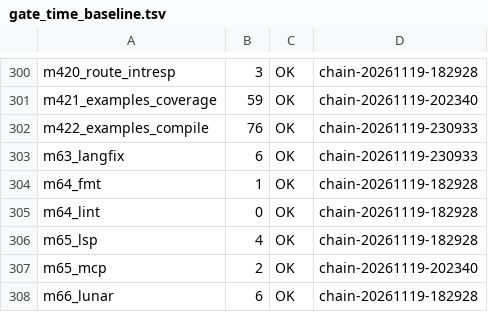
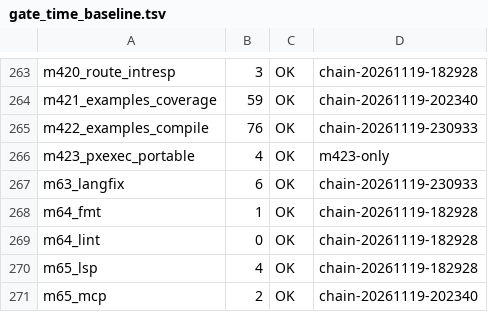
Before and after one commit to NanzhanGroup/PuXian, a TSV file: selfhost/gate_time_baseline.tsv, drawn as a sheet; only a part is shown, gaps mark what is left out; the shorter side is filled out with more unchanged rows; the diff covers the shown part only.

Commit message:
chore(基线)：回灌 M423 新门实测（m423_pxexec_portable 4s · 缓存档）· 298 门全覆盖
来源：run_gates.sh --only m423_pxexec_portable（GATE_TSV=/tmp/m423_only.tsv）
口径：--retain 旧基线只补本批没有的门，不参与取最大（M400 缺陷 763）

```diff
--- a/selfhost/gate_time_baseline.tsv
+++ b/selfhost/gate_time_baseline.tsv
@@ -302,2 +265,3 @@ m421_examples_coverage	59	OK	chain-20261119-202340
 m422_examples_compile	76	OK	chain-20261119-230933
+m423_pxexec_portable	4	OK	m423-only
 m63_langfix	6	OK	chain-20261119-230933
```
Also changed, not shown: 37 removed rows and 3 edited cells elsewhere in this file.
